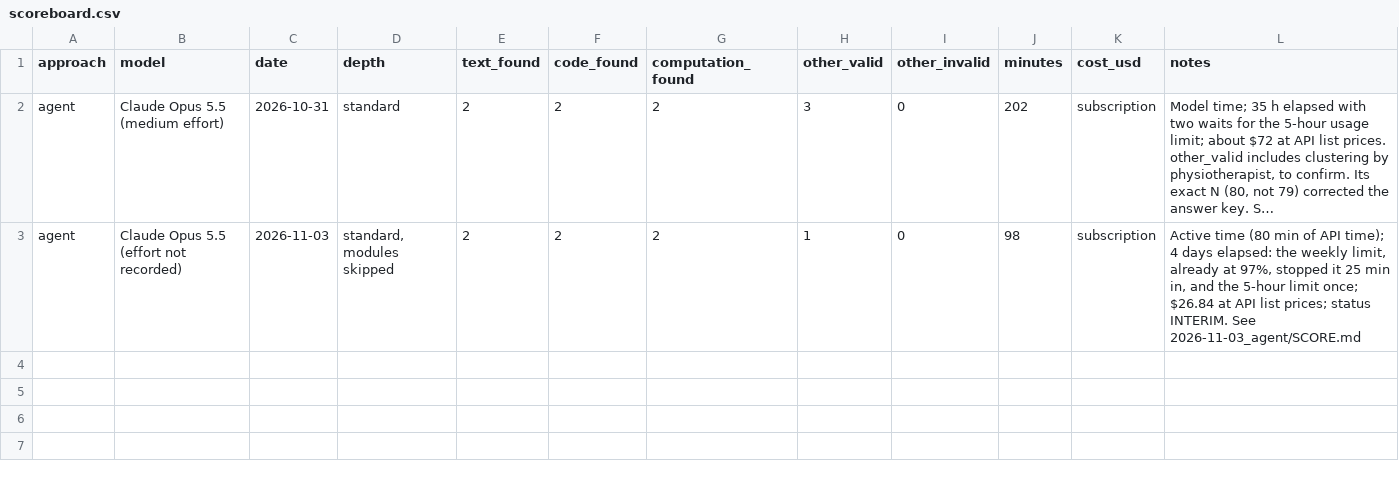
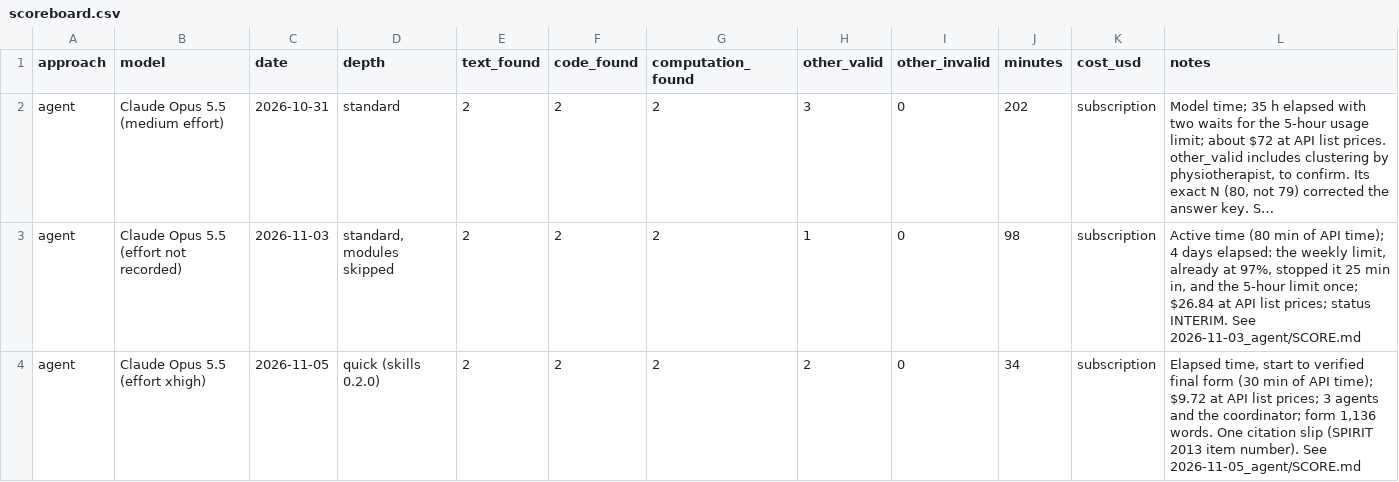
Before and after one commit to valentinklotzbuecher/scto-ai-review, a CSV file: demo/runs/scoreboard.csv, drawn as a sheet; long unchanged cells end in …; the diff names each change by its address in the sheet, - before the commit and + after, or states it on an @@ line.

```diff
--- a/demo/runs/scoreboard.csv
+++ b/demo/runs/scoreboard.csv
+row 4: agent | Claude Opus 5.5 (effort xhigh) | 2026-11-05 | quick (skills 0.2.0) | 2 | 2 | 2 | 2 | 0 | 34 | subscription | Elapsed time, start to verified final form (30 min of API time); $9.72 at API list prices; 3 agents and the coordinator; form 1,136 words. One citation slip (SPIRIT 2013 item number). See 2026-11-05_agent/SCORE.md
```
Also changed, not shown: 12 other files.
